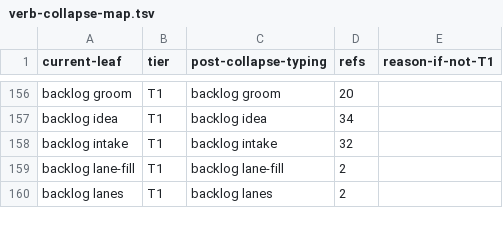
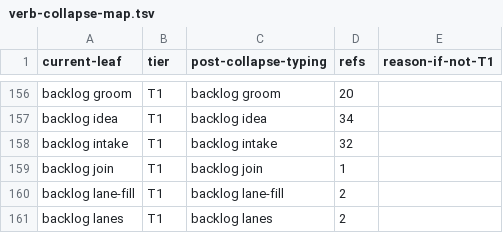
Before and after one commit to bllshttng/footnote, a TSV file: scripts/ci/verb-collapse-map.tsv, drawn as a sheet; only a part is shown, gaps mark what is left out; the diff names each change by its address in the sheet, - before the commit and + after, or states it on an @@ line.

Commit message:
feat(backlog): add backlog join, width-bounded joiners into a held worktree
join_node resolves the holder's worktree from the live node:x claim,
computes the bound plan's ready-graph width (declared edges, wave
inheritance, partition edges), and spawns min(workers, width-1)
/fno:execute waves joiners there as visitors. Refusals: exit 2 no live
claim, exit 3 width 1, exit 4 no bound plan.

HIDDEN_SHARED_OUTPUT_ROOTS moves to fno.graph.collision so the cli width
walk and the skills orchestrator read one tuple.

```diff
--- a/scripts/ci/verb-collapse-map.tsv
+++ b/scripts/ci/verb-collapse-map.tsv
+row 159: backlog join | T1 | backlog join | 1
```
Also changed, not shown: 6 other files.
